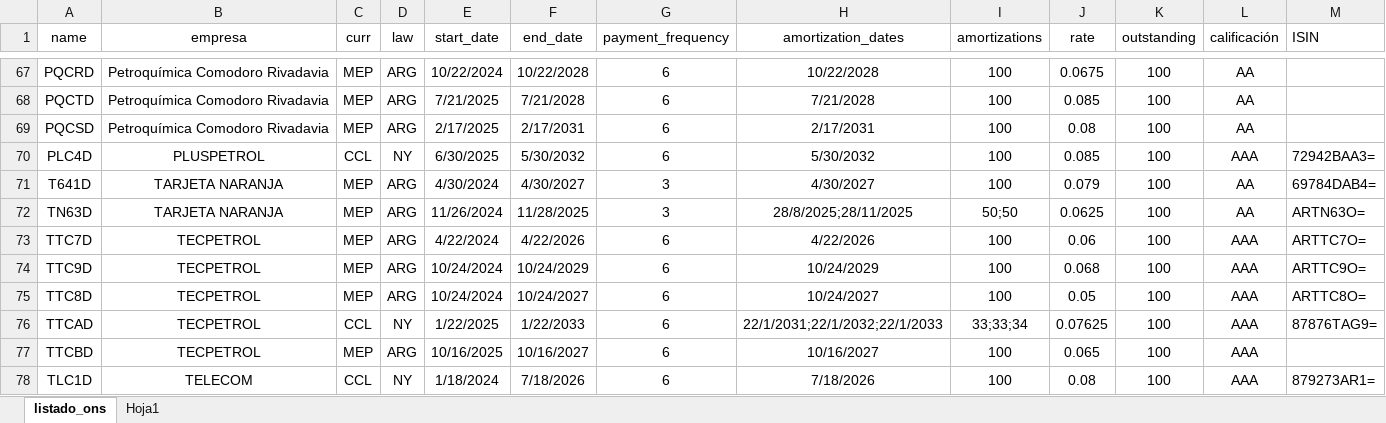
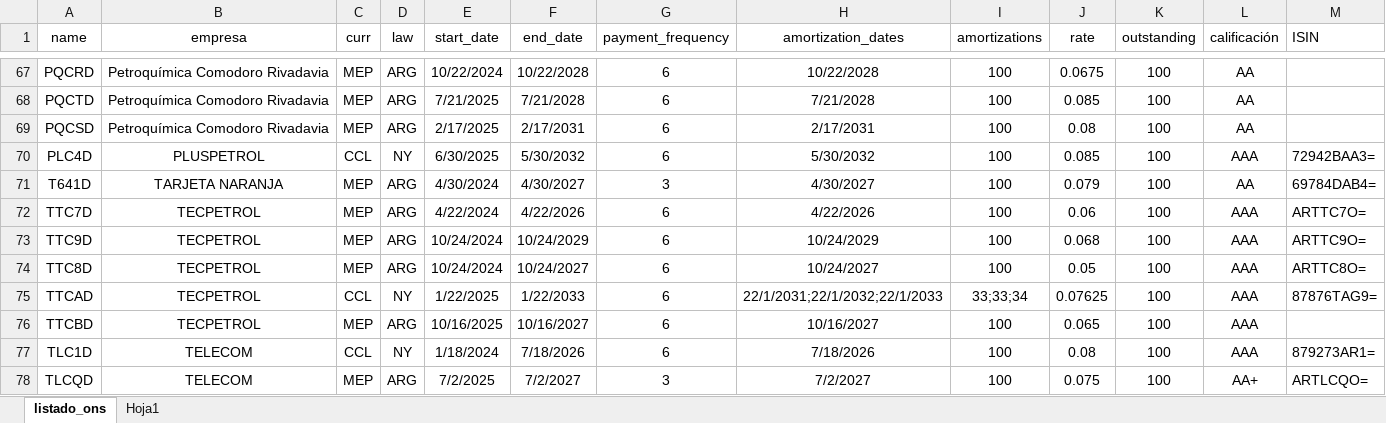
Before and after one commit to marzanomate/bond_app, an Excel workbook: listado_ons.xlsx, sheet listado_ons, drawn as a sheet; only a part is shown, gaps mark what is left out; the shorter side is filled out with more unchanged rows; values as stored, in another font and other column widths than the file's, no borders; the diff names each change by its address in the sheet, - before the commit and + after, or states it on an @@ line.

Commit message:
Add files via upload

```diff
--- a/listado_ons.xlsx (sheet listado_ons)
+++ b/listado_ons.xlsx (sheet listado_ons)
-row 72: TN63D | TARJETA NARANJA | MEP | ARG | 11/26/2024 | 11/28/2025 | 3 | 28/8/2025;28/11/2025 | 50;50 | 0.0625 | 100 | AA | ARTN63O=
```
